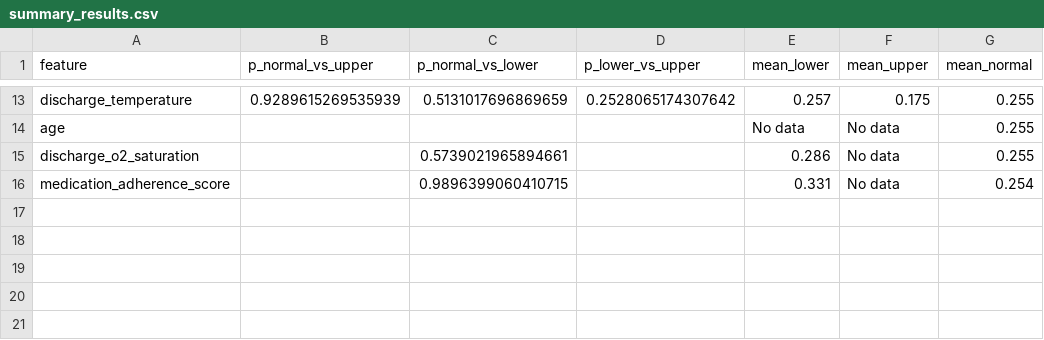
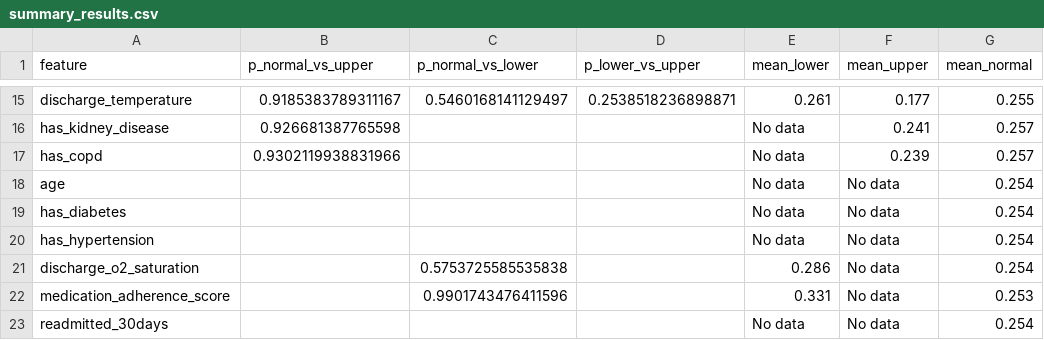
Before and after one commit to NIDHARSAN-V/DS_Practice, a CSV file: HandsOn/health_care/notebook/summary_results.csv, drawn as a sheet; only a part is shown, gaps mark what is left out; addresses are those after the commit; the diff covers the shown part only; the diff names each change by its address in the sheet, - before the commit and + after, or states it on an @@ line.

```diff
--- a/HandsOn/health_care/notebook/summary_results.csv
+++ b/HandsOn/health_care/notebook/summary_results.csv
-B15 (p_normal_vs_upper): 0.9289615269535939
+B15 (p_normal_vs_upper): 0.9185383789311167
-C15 (p_normal_vs_lower): 0.5131017696869659
+C15 (p_normal_vs_lower): 0.5460168141129497
-D15 (p_lower_vs_upper): 0.2528065174307642
+D15 (p_lower_vs_upper): 0.2538518236898871
-E15 (mean_lower): 0.257
+E15 (mean_lower): 0.261
-F15 (mean_upper): 0.175
+F15 (mean_upper): 0.177
+row 16: has_kidney_disease | 0.926681387765598 |  |  | No data | 0.241 | 0.257
+row 17: has_copd | 0.9302119938831966 |  |  | No data | 0.239 | 0.257
-G18 (mean_normal): 0.255
+G18 (mean_normal): 0.254
+row 19: has_diabetes |  |  |  | No data | No data | 0.254
+row 20: has_hypertension |  |  |  | No data | No data | 0.254
-C21 (p_normal_vs_lower): 0.5739021965894661
+C21 (p_normal_vs_lower): 0.5753725585535838
-G21 (mean_normal): 0.255
+G21 (mean_normal): 0.254
-C22 (p_normal_vs_lower): 0.9896399060410715
+C22 (p_normal_vs_lower): 0.9901743476411596
-G22 (mean_normal): 0.254
+G22 (mean_normal): 0.253
+row 23: readmitted_30days |  |  |  | No data | No data | 0.254
```
Also changed, not shown: 2 added rows and 32 edited cells elsewhere in this file, 7 other files.
